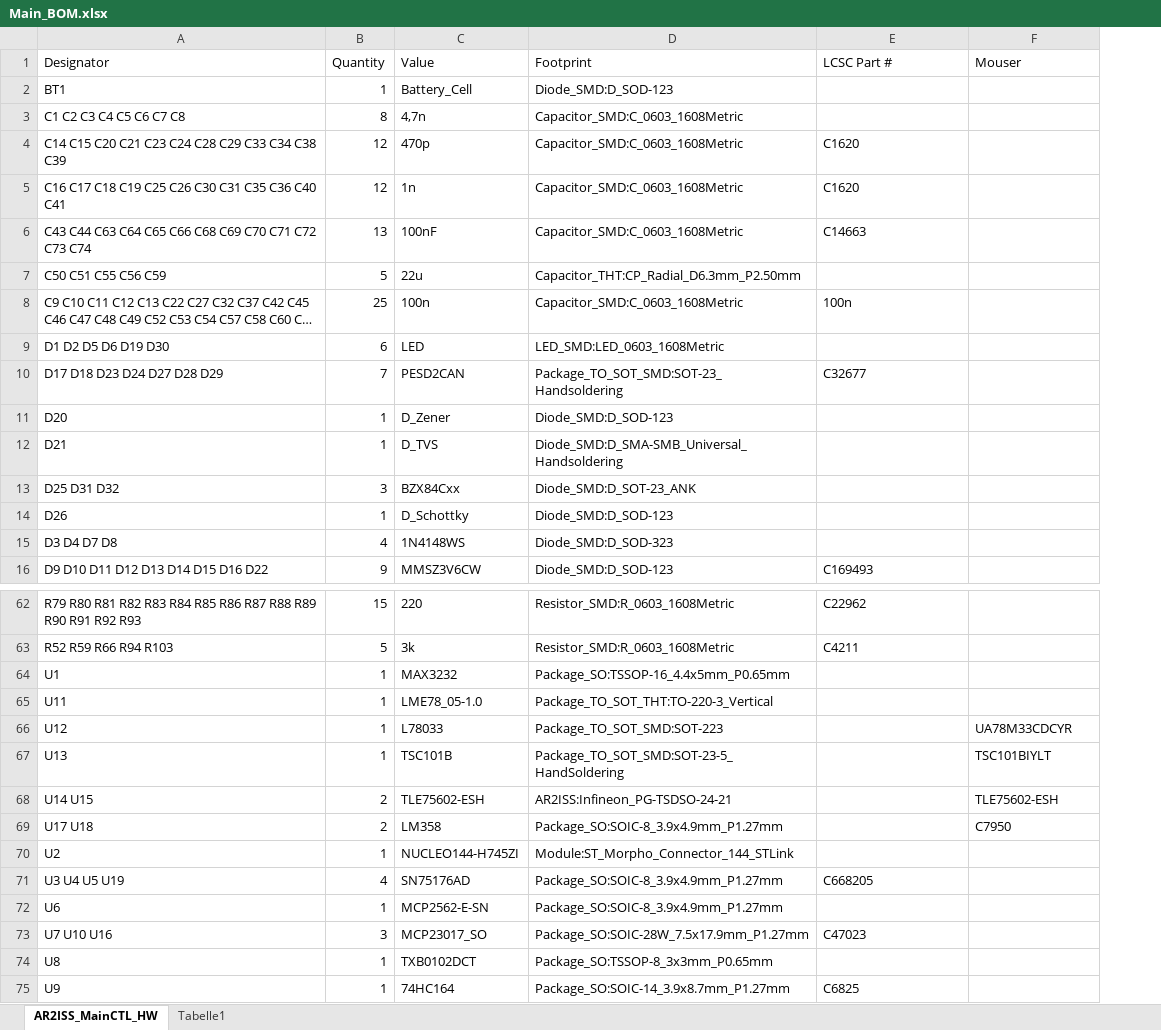
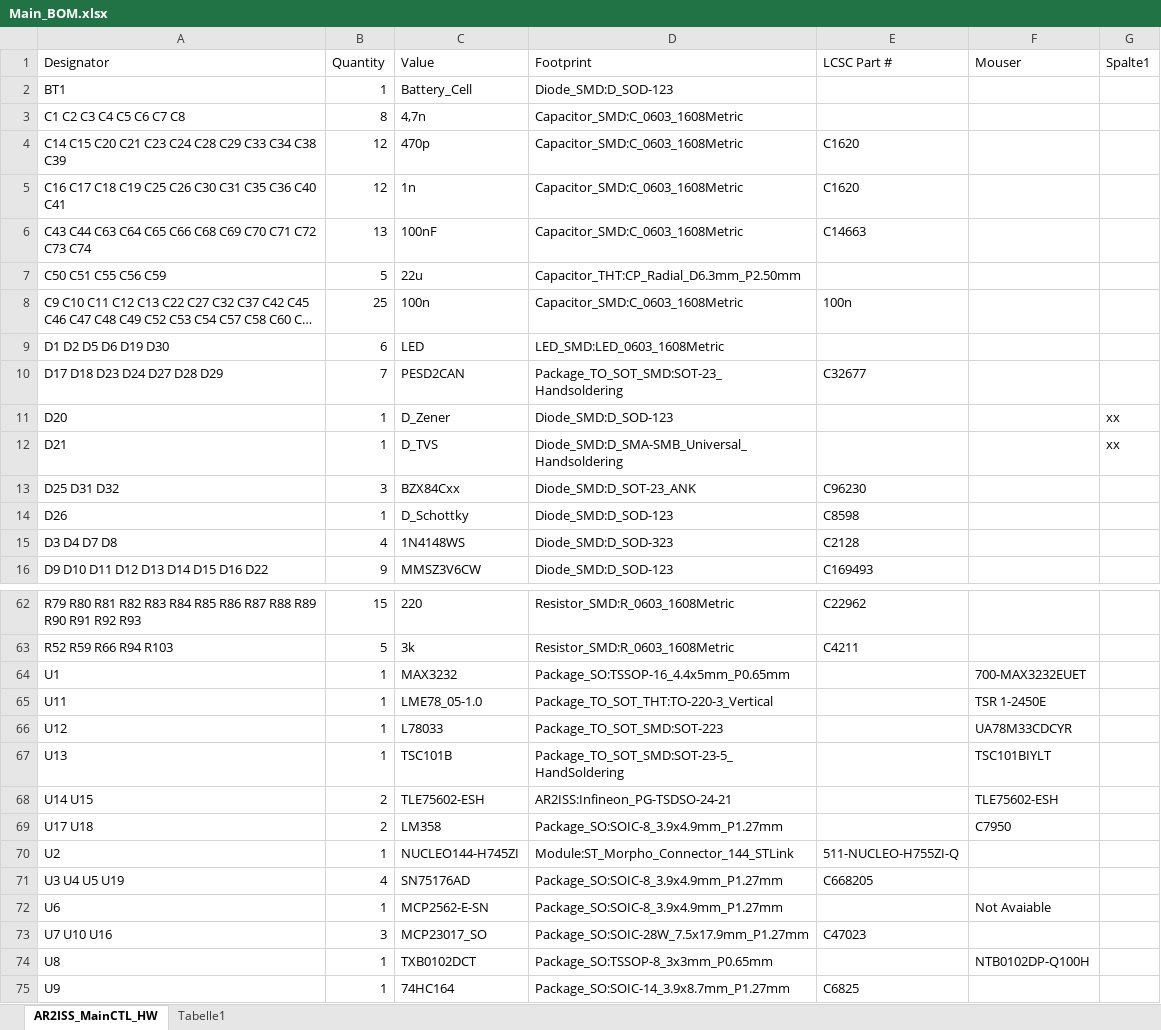
Before and after one commit to DK0FR/AR2ISS_MainCTL_HW, an Excel workbook: doc/Main_BOM.xlsx, sheet AR2ISS_MainCTL_HW, drawn as a sheet; only a part is shown, gaps mark what is left out; long unchanged cells end in …; values as stored, in another font and other column widths than the file's, no borders; table styles not drawn; the diff covers the shown part only; the diff names each change by its address in the sheet, - before the commit and + after, or states it on an @@ line.

Commit message:
added all part no

```diff
--- a/doc/Main_BOM.xlsx (sheet AR2ISS_MainCTL_HW)
+++ b/doc/Main_BOM.xlsx (sheet AR2ISS_MainCTL_HW)
+column G (Spalte1), rows 11-12: xx | xx
-E13 (LCSC Part #): (empty)
+E13 (LCSC Part #): C96230
-E14 (LCSC Part #): (empty)
+E14 (LCSC Part #): C8598
-E15 (LCSC Part #): (empty)
+E15 (LCSC Part #): C2128
-F64 (Mouser): (empty)
+F64 (Mouser): 700-MAX3232EUET
-F65 (Mouser): (empty)
+F65 (Mouser): TSR 1-2450E
-E70 (LCSC Part #): (empty)
+E70 (LCSC Part #): 511-NUCLEO-H755ZI-Q
-F72 (Mouser): (empty)
+F72 (Mouser): Not Avaiable
-F74 (Mouser): (empty)
+F74 (Mouser): NTB0102DP-Q100H
```
Also changed, not shown: 3 edited cells elsewhere in this sheet.
